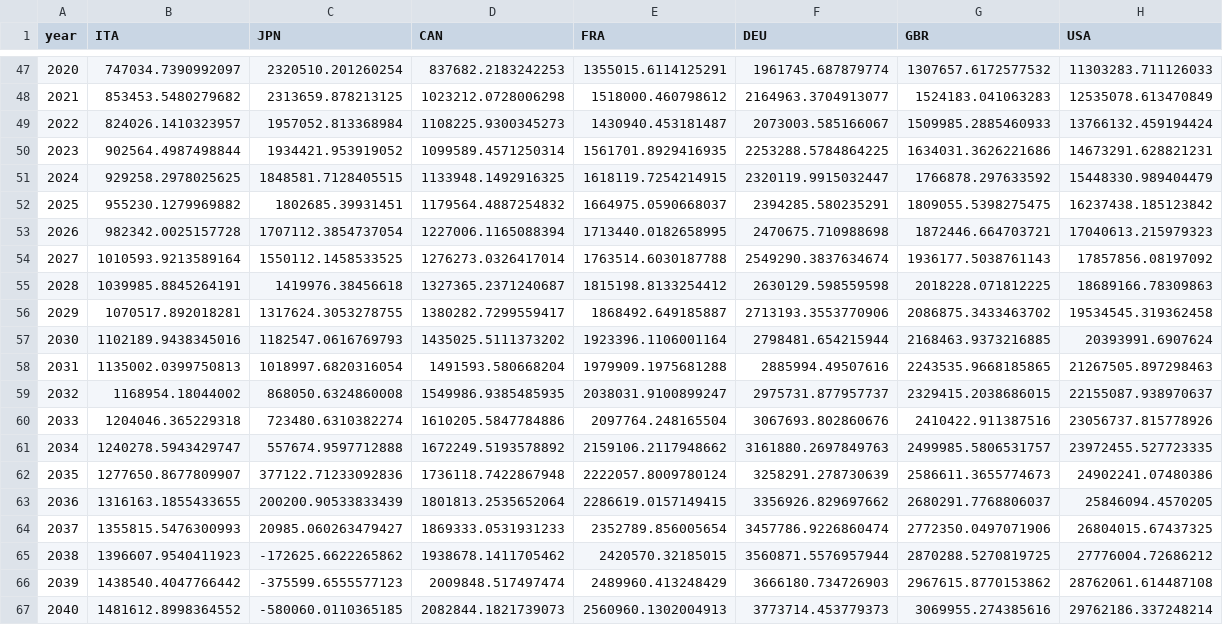
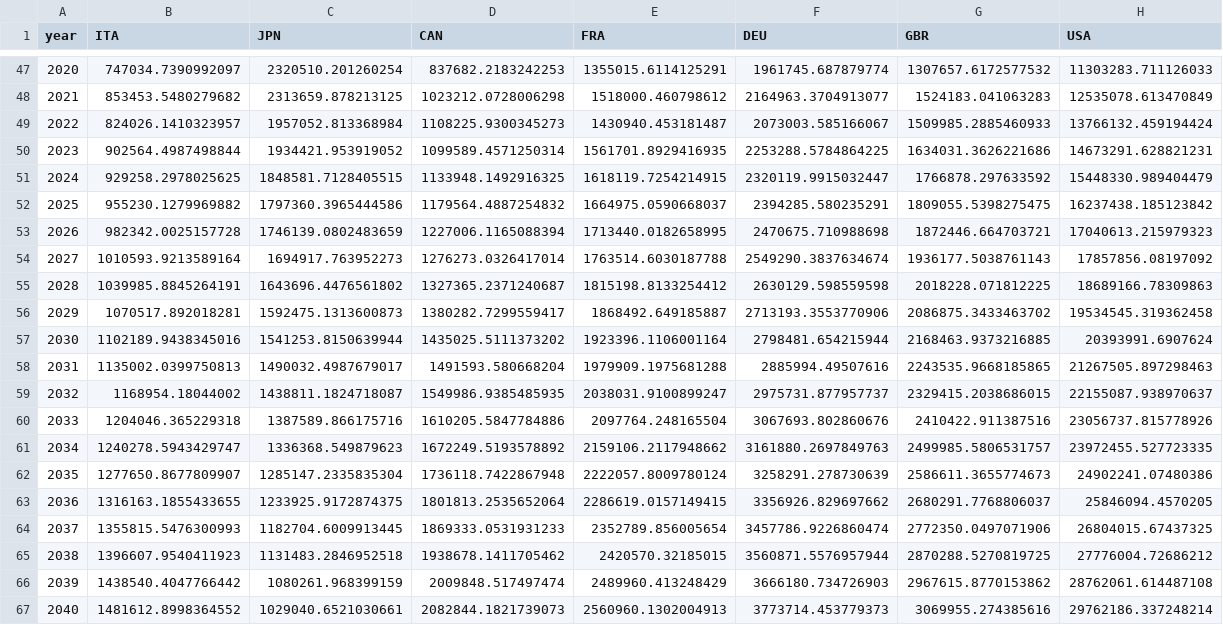
Before and after one commit to navitd/02_EIA, a CSV file: Bench_predictions/Etotal_multivariate_E_extrap03.csv, drawn as a sheet; only a part is shown, gaps mark what is left out.

Commit message:
Esectors_from_Etot05.py almost ready. need to add printing to excel

```diff
--- a/Bench_predictions/Etotal_multivariate_E_extrap03.csv
+++ b/Bench_predictions/Etotal_multivariate_E_extrap03.csv
@@ -51,17 +51,17 @@ year,ITA,JPN,CAN,FRA,DEU,GBR,USA
 2024,929258.2978025625,1848581.7128405515,1133948.1492916325,1618119.7254214915,2320119.9915032447,1766878.297633592,15448330.989404479
-2025,955230.1279969882,1802685.39931451,1179564.4887254832,1664975.0590668037,2394285.580235291,1809055.5398275475,16237438.185123842
-2026,982342.0025157728,1707112.3854737054,1227006.1165088394,1713440.0182658995,2470675.710988698,1872446.664703721,17040613.215979323
-2027,1010593.9213589164,1550112.1458533525,1276273.0326417014,1763514.6030187788,2549290.3837634674,1936177.5038761143,17857856.08197092
-2028,1039985.8845264191,1419976.38456618,1327365.2371240687,1815198.8133254412,2630129.598559598,2018228.071812225,18689166.78309863
-2029,1070517.892018281,1317624.3053278755,1380282.7299559417,1868492.649185887,2713193.3553770906,2086875.3433463702,19534545.319362458
-2030,1102189.9438345016,1182547.0616769793,1435025.5111373202,1923396.1106001164,2798481.654215944,2168463.9373216885,20393991.6907624
-2031,1135002.0399750813,1018997.6820316054,1491593.580668204,1979909.1975681288,2885994.49507616,2243535.9668185865,21267505.897298463
-2032,1168954.18044002,868050.6324860008,1549986.9385485935,2038031.9100899247,2975731.877957737,2329415.2038686015,22155087.938970637
-2033,1204046.365229318,723480.6310382274,1610205.5847784886,2097764.248165504,3067693.802860676,2410422.911387516,23056737.815778926
-2034,1240278.5943429747,557674.9597712888,1672249.5193578892,2159106.2117948662,3161880.2697849763,2499985.5806531757,23972455.527723335
-2035,1277650.8677809907,377122.71233092836,1736118.7422867948,2222057.8009780124,3258291.278730639,2586611.3655774673,24902241.07480386
-2036,1316163.1855433655,200200.90533833439,1801813.2535652064,2286619.0157149415,3356926.829697662,2680291.7768806037,25846094.4570205
-2037,1355815.5476300993,20985.060263479427,1869333.0531931233,2352789.856005654,3457786.9226860474,2772350.0497071906,26804015.67437325
-2038,1396607.9540411923,-172625.6622265862,1938678.1411705462,2420570.32185015,3560871.5576957944,2870288.5270819725,27776004.72686212
-2039,1438540.4047766442,-375599.6555577123,2009848.517497474,2489960.413248429,3666180.734726903,2967615.8770153862,28762061.614487108
-2040,1481612.8998364552,-580060.0110365185,2082844.1821739073,2560960.1302004913,3773714.453779373,3069955.274385616,29762186.337248214
+2025,955230.1279969882,1797360.3965444586,1179564.4887254832,1664975.0590668037,2394285.580235291,1809055.5398275475,16237438.185123842
+2026,982342.0025157728,1746139.0802483659,1227006.1165088394,1713440.0182658995,2470675.710988698,1872446.664703721,17040613.215979323
+2027,1010593.9213589164,1694917.763952273,1276273.0326417014,1763514.6030187788,2549290.3837634674,1936177.5038761143,17857856.08197092
+2028,1039985.8845264191,1643696.4476561802,1327365.2371240687,1815198.8133254412,2630129.598559598,2018228.071812225,18689166.78309863
+2029,1070517.892018281,1592475.1313600873,1380282.7299559417,1868492.649185887,2713193.3553770906,2086875.3433463702,19534545.319362458
+2030,1102189.9438345016,1541253.8150639944,1435025.5111373202,1923396.1106001164,2798481.654215944,2168463.9373216885,20393991.6907624
+2031,1135002.0399750813,1490032.4987679017,1491593.580668204,1979909.1975681288,2885994.49507616,2243535.9668185865,21267505.897298463
+2032,1168954.18044002,1438811.1824718087,1549986.9385485935,2038031.9100899247,2975731.877957737,2329415.2038686015,22155087.938970637
+2033,1204046.365229318,1387589.866175716,1610205.5847784886,2097764.248165504,3067693.802860676,2410422.911387516,23056737.815778926
+2034,1240278.5943429747,1336368.549879623,1672249.5193578892,2159106.2117948662,3161880.2697849763,2499985.5806531757,23972455.527723335
+2035,1277650.8677809907,1285147.2335835304,1736118.7422867948,2222057.8009780124,3258291.278730639,2586611.3655774673,24902241.07480386
+2036,1316163.1855433655,1233925.9172874375,1801813.2535652064,2286619.0157149415,3356926.829697662,2680291.7768806037,25846094.4570205
+2037,1355815.5476300993,1182704.6009913445,1869333.0531931233,2352789.856005654,3457786.9226860474,2772350.0497071906,26804015.67437325
+2038,1396607.9540411923,1131483.2846952518,1938678.1411705462,2420570.32185015,3560871.5576957944,2870288.5270819725,27776004.72686212
+2039,1438540.4047766442,1080261.968399159,2009848.517497474,2489960.413248429,3666180.734726903,2967615.8770153862,28762061.614487108
+2040,1481612.8998364552,1029040.6521030661,2082844.1821739073,2560960.1302004913,3773714.453779373,3069955.274385616,29762186.337248214
```
Also changed, not shown: Bench_predictions/gdp_ARIMAgdp_currentUSD04.csv, 3 other files.
